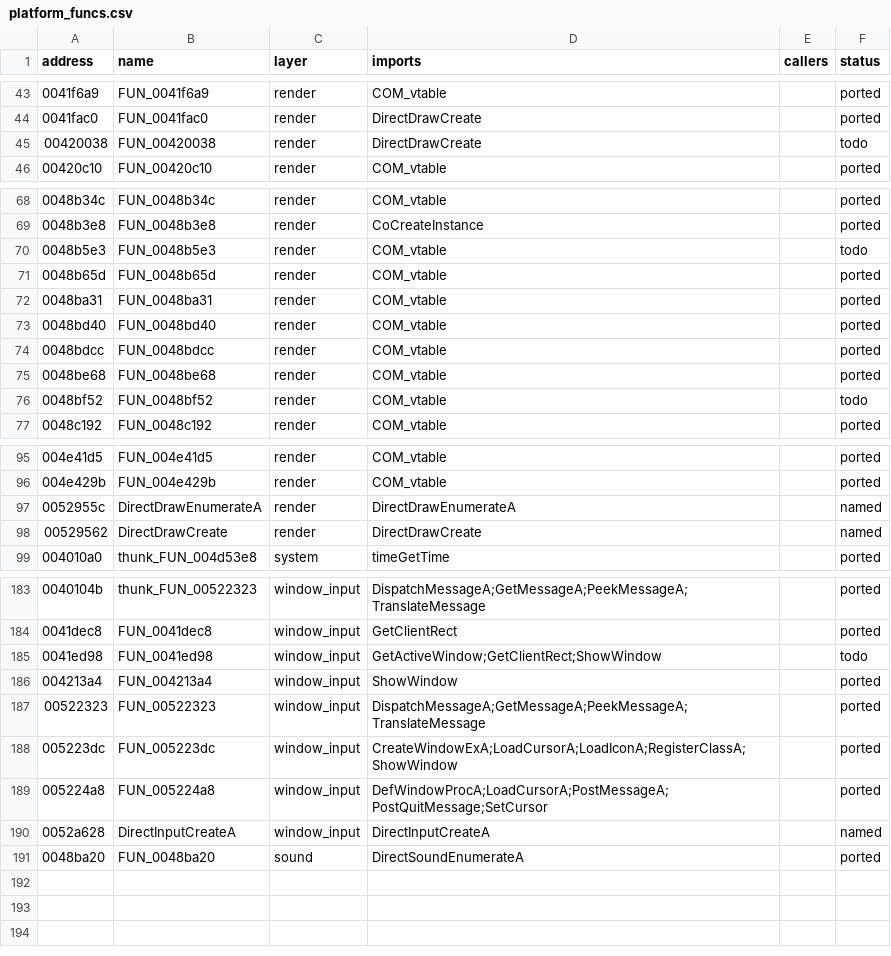
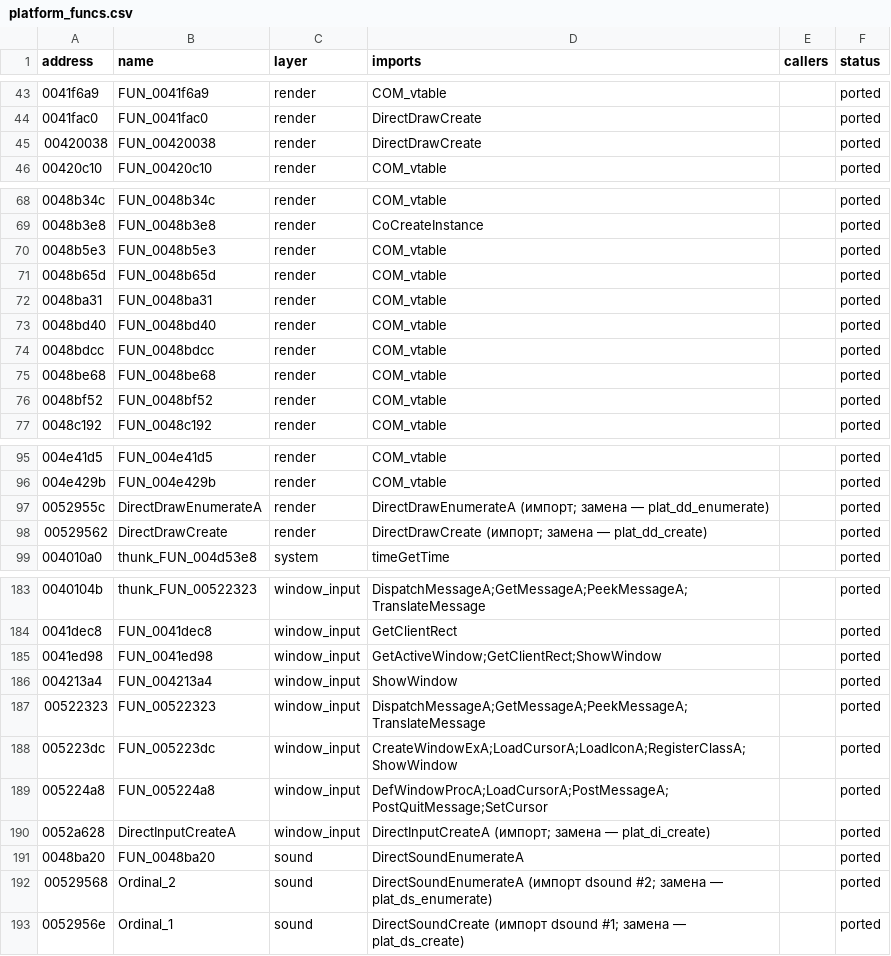
Before and after one commit to r331/driver, a CSV file: docs/platform_funcs.csv, drawn as a sheet; only a part is shown, gaps mark what is left out; the diff covers the shown part only.

Commit message:
v1.96: последние 5 функций без CRT (ported151): таблица D3D-эмуляции 0041cede, окно/DirectDraw 0041ed98 (stdcall), проверка 3D-устройства 00420038, переоткрытие Glide 00425f7b (MoveWindow), WinMain 00521f10 (stdcall); +3 thunk; 5 импорт-заглушек DirectX/DirectInput отмечены ported (замена plat_dd/ds/di_*); 8 новых plat_*; 3292/3292 без CRT

```diff
--- a/docs/platform_funcs.csv
+++ b/docs/platform_funcs.csv
@@ -44,3 +44,3 @@ address,name,layer,imports,callers,status
 0041fac0,FUN_0041fac0,render,DirectDrawCreate,,ported
-00420038,FUN_00420038,render,DirectDrawCreate,,todo
+00420038,FUN_00420038,render,DirectDrawCreate,,ported
 00420c10,FUN_00420c10,render,COM_vtable,,ported
@@ -69,3 +69,3 @@ address,name,layer,imports,callers,status
 0048b3e8,FUN_0048b3e8,render,CoCreateInstance,,ported
-0048b5e3,FUN_0048b5e3,render,COM_vtable,,todo
+0048b5e3,FUN_0048b5e3,render,COM_vtable,,ported
 0048b65d,FUN_0048b65d,render,COM_vtable,,ported
@@ -75,3 +75,3 @@ address,name,layer,imports,callers,status
 0048be68,FUN_0048be68,render,COM_vtable,,ported
-0048bf52,FUN_0048bf52,render,COM_vtable,,todo
+0048bf52,FUN_0048bf52,render,COM_vtable,,ported
 0048c192,FUN_0048c192,render,COM_vtable,,ported
@@ -96,4 +96,4 @@ address,name,layer,imports,callers,status
 004e429b,FUN_004e429b,render,COM_vtable,,ported
-0052955c,DirectDrawEnumerateA,render,DirectDrawEnumerateA,,named
-00529562,DirectDrawCreate,render,DirectDrawCreate,,named
+0052955c,DirectDrawEnumerateA,render,DirectDrawEnumerateA (импорт; замена — plat_dd_enumerate),,ported
+00529562,DirectDrawCreate,render,DirectDrawCreate (импорт; замена — plat_dd_create),,ported
 004010a0,thunk_FUN_004d53e8,system,timeGetTime,,ported
@@ -184,3 +184,3 @@ address,name,layer,imports,callers,status
 0041dec8,FUN_0041dec8,window_input,GetClientRect,,ported
-0041ed98,FUN_0041ed98,window_input,GetActiveWindow;GetClientRect;ShowWindow,,todo
+0041ed98,FUN_0041ed98,window_input,GetActiveWindow;GetClientRect;ShowWindow,,ported
 004213a4,FUN_004213a4,window_input,ShowWindow,,ported
@@ -189,3 +189,5 @@ address,name,layer,imports,callers,status
 005224a8,FUN_005224a8,window_input,DefWindowProcA;LoadCursorA;PostMessageA;PostQuitMessage;SetCursor,,ported
-0052a628,DirectInputCreateA,window_input,DirectInputCreateA,,named
+0052a628,DirectInputCreateA,window_input,DirectInputCreateA (импорт; замена — plat_di_create),,ported
 0048ba20,FUN_0048ba20,sound,DirectSoundEnumerateA,,ported
+00529568,Ordinal_2,sound,DirectSoundEnumerateA (импорт dsound #2; замена — plat_ds_enumerate),,ported
+0052956e,Ordinal_1,sound,DirectSoundCreate (импорт dsound #1; замена — plat_ds_create),,ported
```
Also changed, not shown: 3 edited cells elsewhere in this file, docs/functions.csv, 21 other files.
